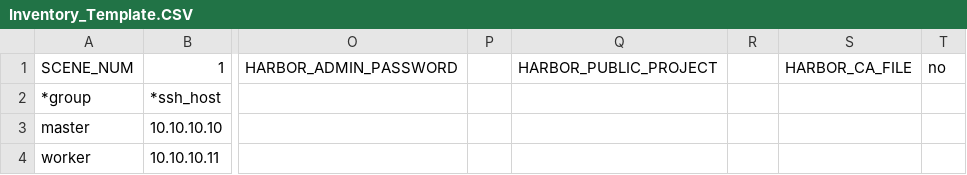
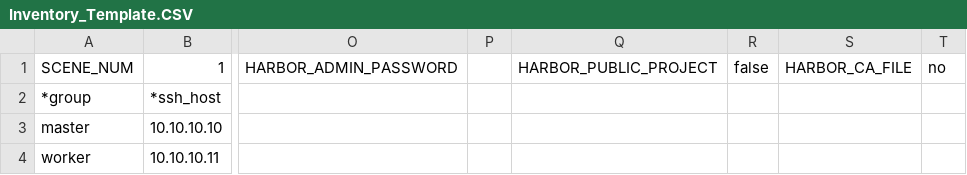
Before and after one commit to Ascend/ascend-deployer, a CSV file: offline-deploy/Inventory_Template.CSV, drawn as a sheet; only a part is shown, gaps mark what is left out; the diff names each change by its address in the sheet, - before the commit and + after, or states it on an @@ line.

Commit message:
update offline-deploy/Inventory_Template.CSV.
Signed-off-by: swagglian <1312140415@qq.com>

```diff
--- a/offline-deploy/Inventory_Template.CSV
+++ b/offline-deploy/Inventory_Template.CSV
-R1: (empty)
+R1: false
```
